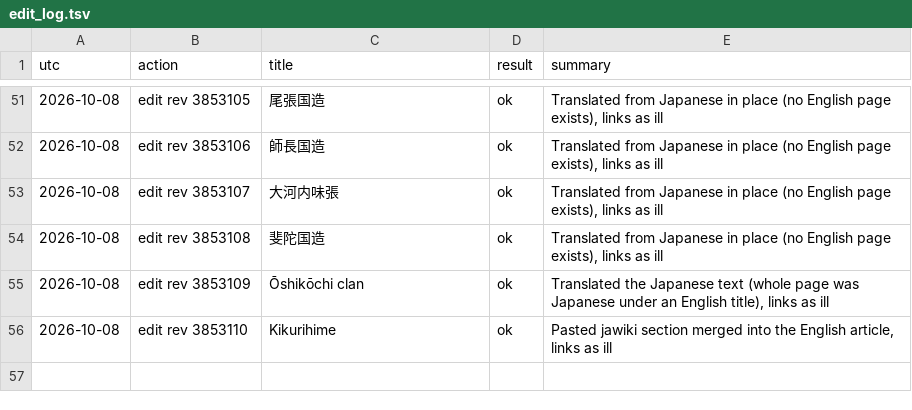
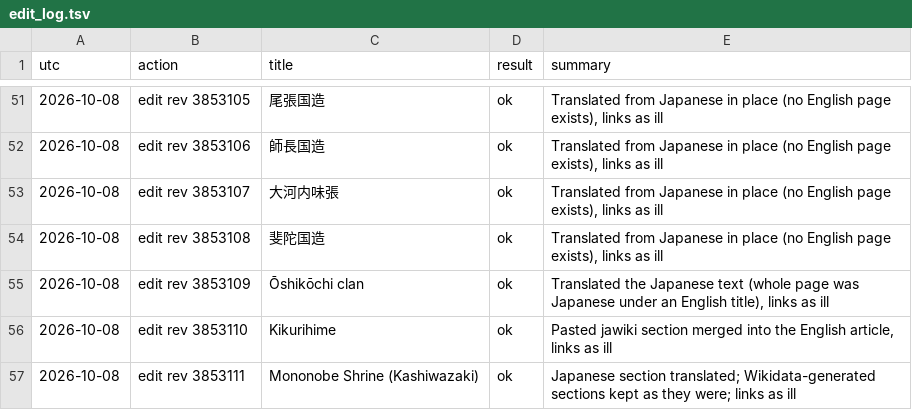
Before and after one commit to EmmaLeonhart/shintowiki-scripts, a TSV file: shinto_miraheze/browser_wiki/edit_log.tsv, drawn as a sheet; only a part is shown, gaps mark what is left out; the diff names each change by its address in the sheet, - before the commit and + after, or states it on an @@ line.

```diff
--- a/shinto_miraheze/browser_wiki/edit_log.tsv
+++ b/shinto_miraheze/browser_wiki/edit_log.tsv
+row 57: 2026-10-08 | edit rev 3853111 | Mononobe Shrine (Kashiwazaki) | ok | Japanese section translated; Wikidata-generated sections kept as they were; links as ill
```
Also changed, not shown: 2 other files.
